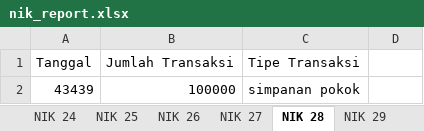
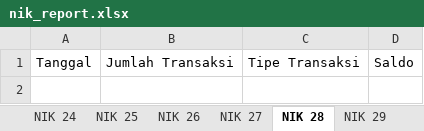
Before and after one commit to khrisnakamarga/koprasi, an Excel workbook: nik_report.xlsx, sheet NIK 28, drawn as a sheet; values as stored, in another font and other column widths than the file's, no borders; the diff names each change by its address in the sheet, - before the commit and + after, or states it on an @@ line.

```diff
--- a/nik_report.xlsx (sheet NIK 28)
+++ b/nik_report.xlsx (sheet NIK 28)
-D1: (empty)
+D1: Saldo
-row 2: 43439 | 100000 | simpanan pokok
```
Also changed, not shown: sheet NIK 14, sheet NIK 3, sheet NIK 15, sheet NIK 1, sheet NIK 2, sheet NIK 12, 24 more sheets, 1 other file.
